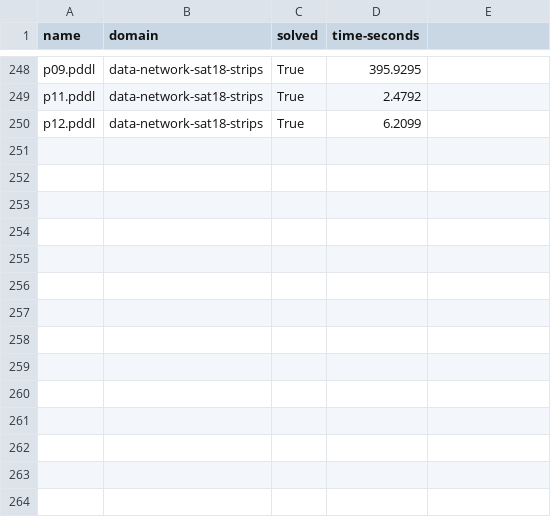
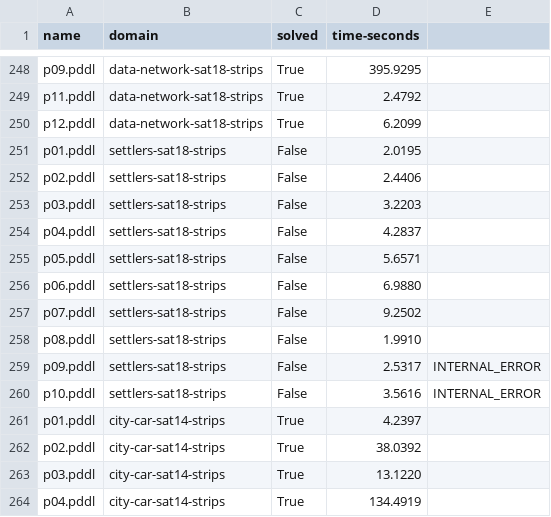
Before and after one commit to paumartin2407/ap_portfolio, a CSV file: problem_solving/logs/fast-downward/results.csv, drawn as a sheet; only a part is shown, gaps mark what is left out.

```diff
--- a/problem_solving/logs/fast-downward/results.csv
+++ b/problem_solving/logs/fast-downward/results.csv
@@ -250 +250,15 @@ p11.pddl,data-network-sat18-strips,True,2.4792
 p12.pddl,data-network-sat18-strips,True,6.2099
+p01.pddl,settlers-sat18-strips,False,2.0195
+p02.pddl,settlers-sat18-strips,False,2.4406
+p03.pddl,settlers-sat18-strips,False,3.2203
+p04.pddl,settlers-sat18-strips,False,4.2837
+p05.pddl,settlers-sat18-strips,False,5.6571
+p06.pddl,settlers-sat18-strips,False,6.9880
+p07.pddl,settlers-sat18-strips,False,9.2502
+p08.pddl,settlers-sat18-strips,False,1.9910
+p09.pddl,settlers-sat18-strips,False,2.5317,INTERNAL_ERROR
+p10.pddl,settlers-sat18-strips,False,3.5616,INTERNAL_ERROR
+p01.pddl,city-car-sat14-strips,True,4.2397,
+p02.pddl,city-car-sat14-strips,True,38.0392,
+p03.pddl,city-car-sat14-strips,True,13.1220,
+p04.pddl,city-car-sat14-strips,True,134.4919,
```
Also changed, not shown: problem_solving/logs/aries/results.csv, problem_solving/logs/enhsp/results.csv, 6 other files.
